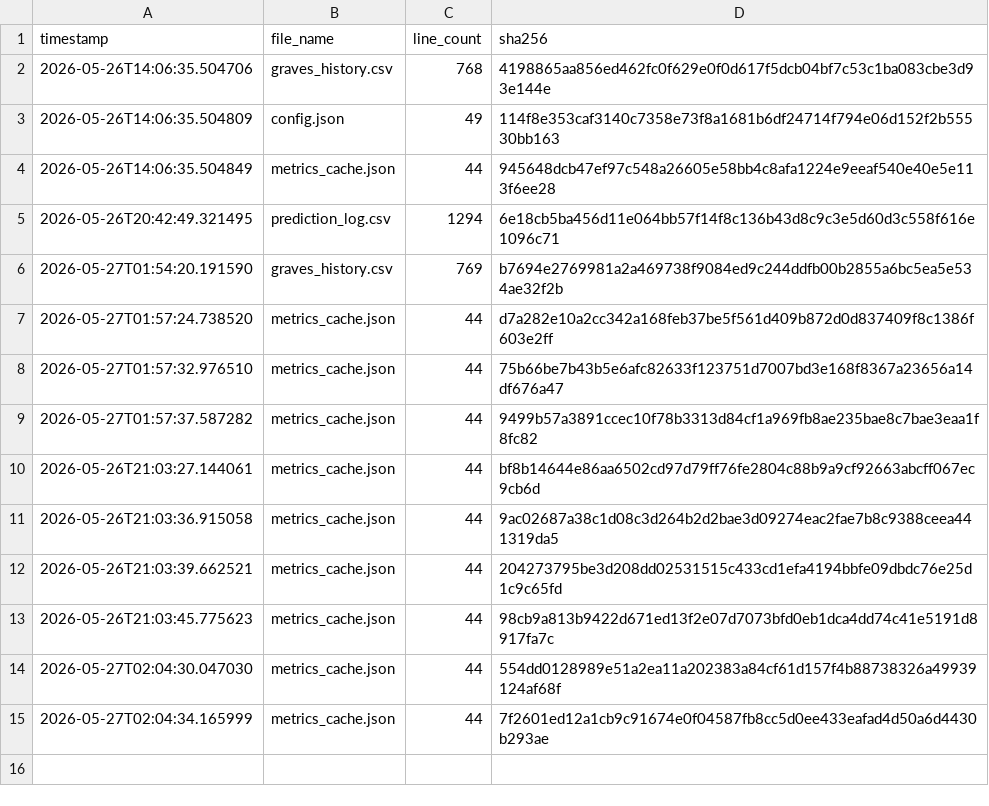
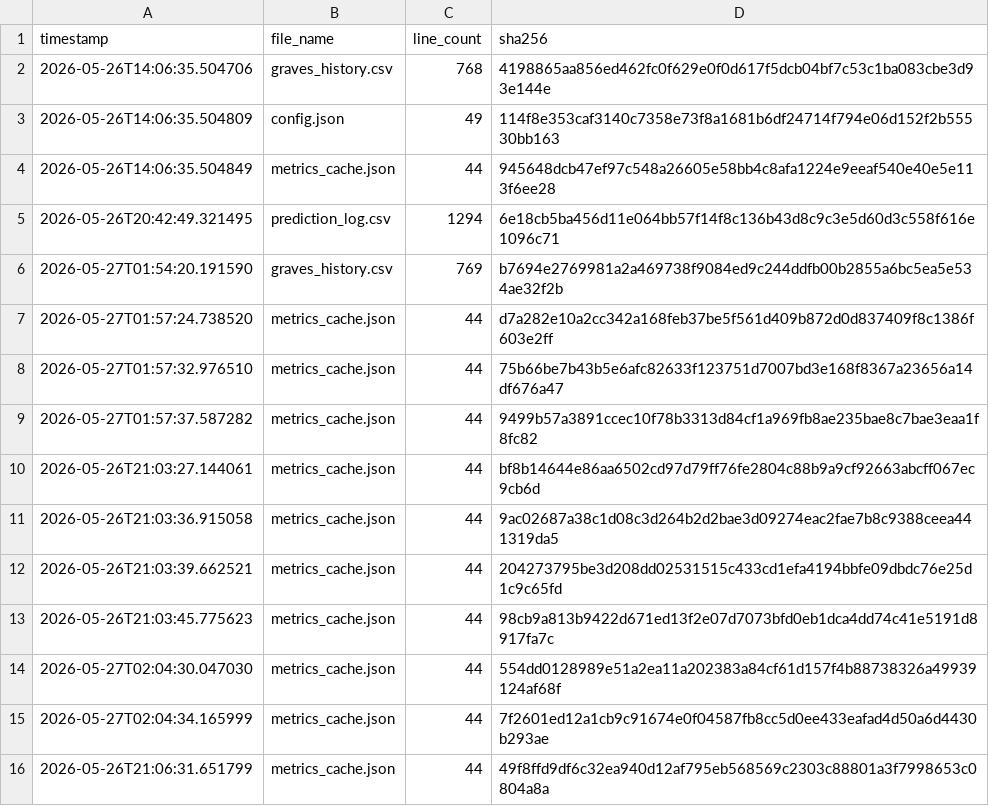
Before and after one commit to armaanmoosani/rbob-fuel-tracker, a CSV file: data/integrity_hashes.csv, drawn as a sheet; the diff names each change by its address in the sheet, - before the commit and + after, or states it on an @@ line.

```diff
--- a/data/integrity_hashes.csv
+++ b/data/integrity_hashes.csv
+row 16: 2026-05-26T21:06:31.651799 | metrics_cache.json | 44 | 49f8ffd9df6c32ea940d12af795eb568569c2303c88801a3f7998653c0804a8a
```
